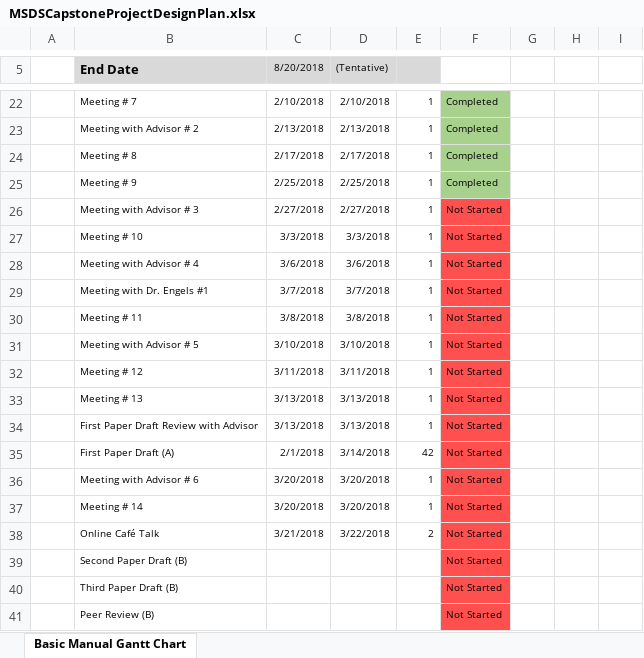
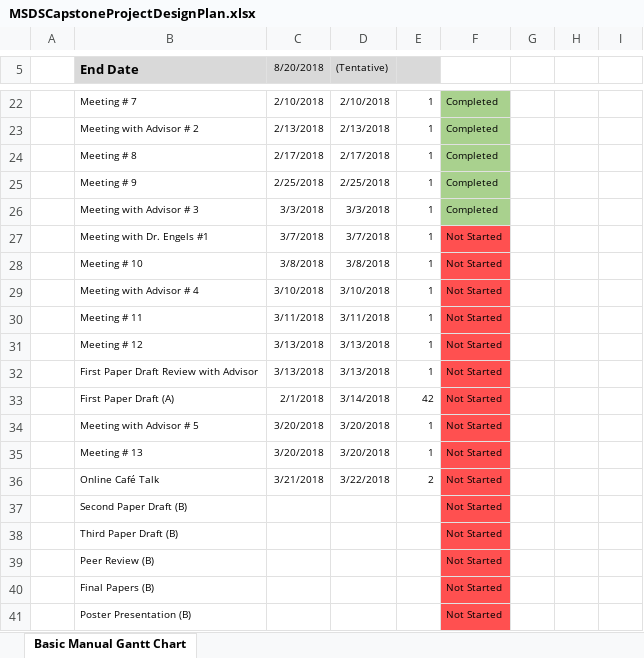
Before and after one commit to timbo112711/Risk-Scoring-for-Cryptocurrency-Transactions-on-the-Blockchain---MSDS-Capstone, an Excel workbook: Papers/MSDSCapstoneProjectDesignPlan.xlsx, sheet Basic Manual Gantt Chart, drawn as a sheet; only a part is shown, gaps mark what is left out; the shorter side is filled out with more unchanged rows; values as stored, in another font and other column widths than the file's, no borders; charts and pictures not drawn; removed rows and columns are numbered as before the commit, all else as after; the diff names each change by its address in the sheet, - before the commit and + after, or states it on an @@ line.

Commit message:
Updated as of 3/3/18

```diff
--- a/Papers/MSDSCapstoneProjectDesignPlan.xlsx (sheet Basic Manual Gantt Chart)
+++ b/Papers/MSDSCapstoneProjectDesignPlan.xlsx (sheet Basic Manual Gantt Chart)
-C26 (8/20/2018): 2/27/2018
+C26 (8/20/2018): 3/3/2018
-D26 ((Tentative)): 2/27/2018
+D26 ((Tentative)): 3/3/2018
-F26: Not Started
+F26: Completed
-F26 fill: #FF5050
+F26 fill: #A9D18E
-row 27:  | Meeting # 10 | 3/3/2018 | 3/3/2018 | 1 | Not Started
-row 28:  | Meeting with Advisor # 4 | 3/6/2018 | 3/6/2018 | 1 | Not Started
-B28 (End Date): Meeting # 11
+B28 (End Date): Meeting # 10
-B29 (End Date): Meeting with Advisor # 5
+B29 (End Date): Meeting with Advisor # 4
-B30 (End Date): Meeting # 12
+B30 (End Date): Meeting # 11
-B31 (End Date): Meeting # 13
+B31 (End Date): Meeting # 12
-B34 (End Date): Meeting with Advisor # 6
+B34 (End Date): Meeting with Advisor # 5
-B35 (End Date): Meeting # 14
+B35 (End Date): Meeting # 13
```
Also changed, not shown: formulas that keep their value, charts or pictures.
